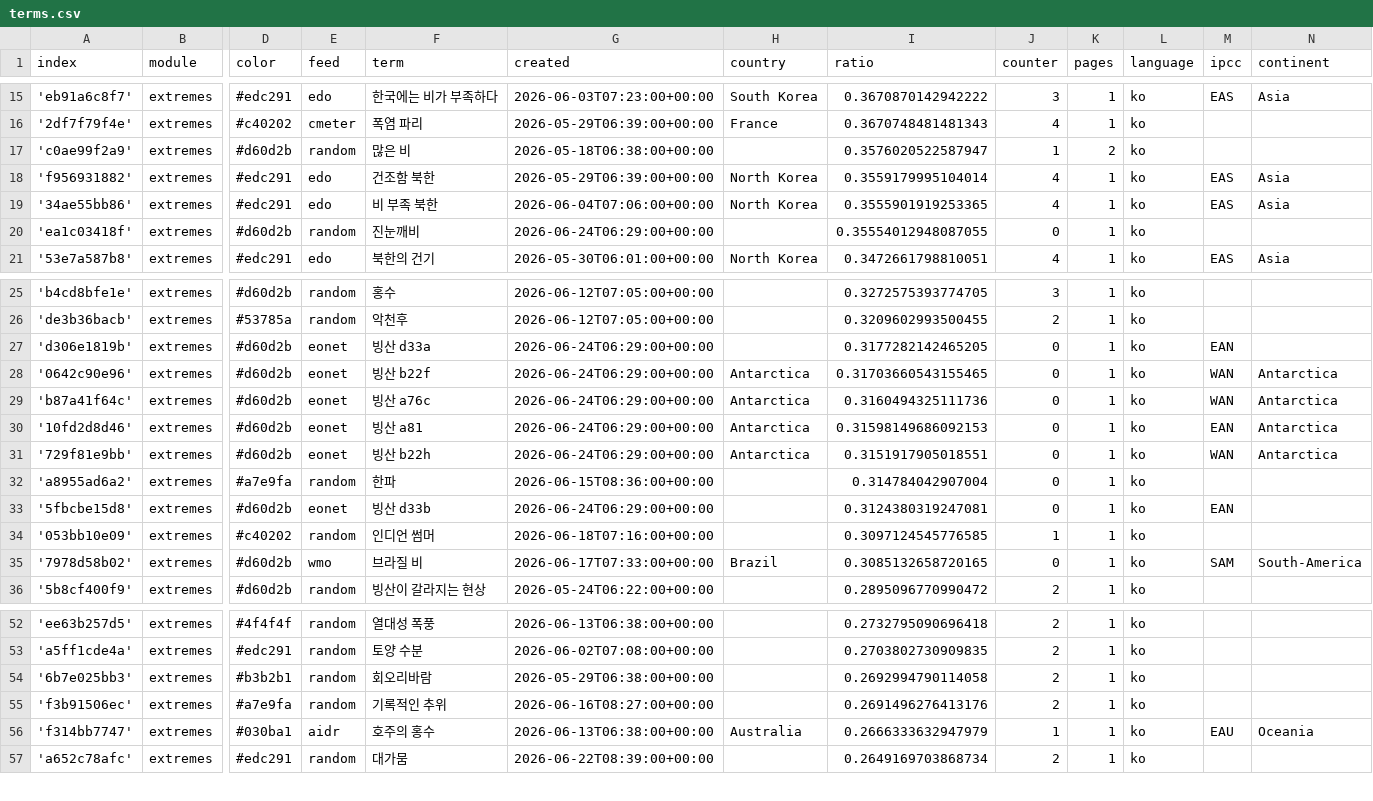
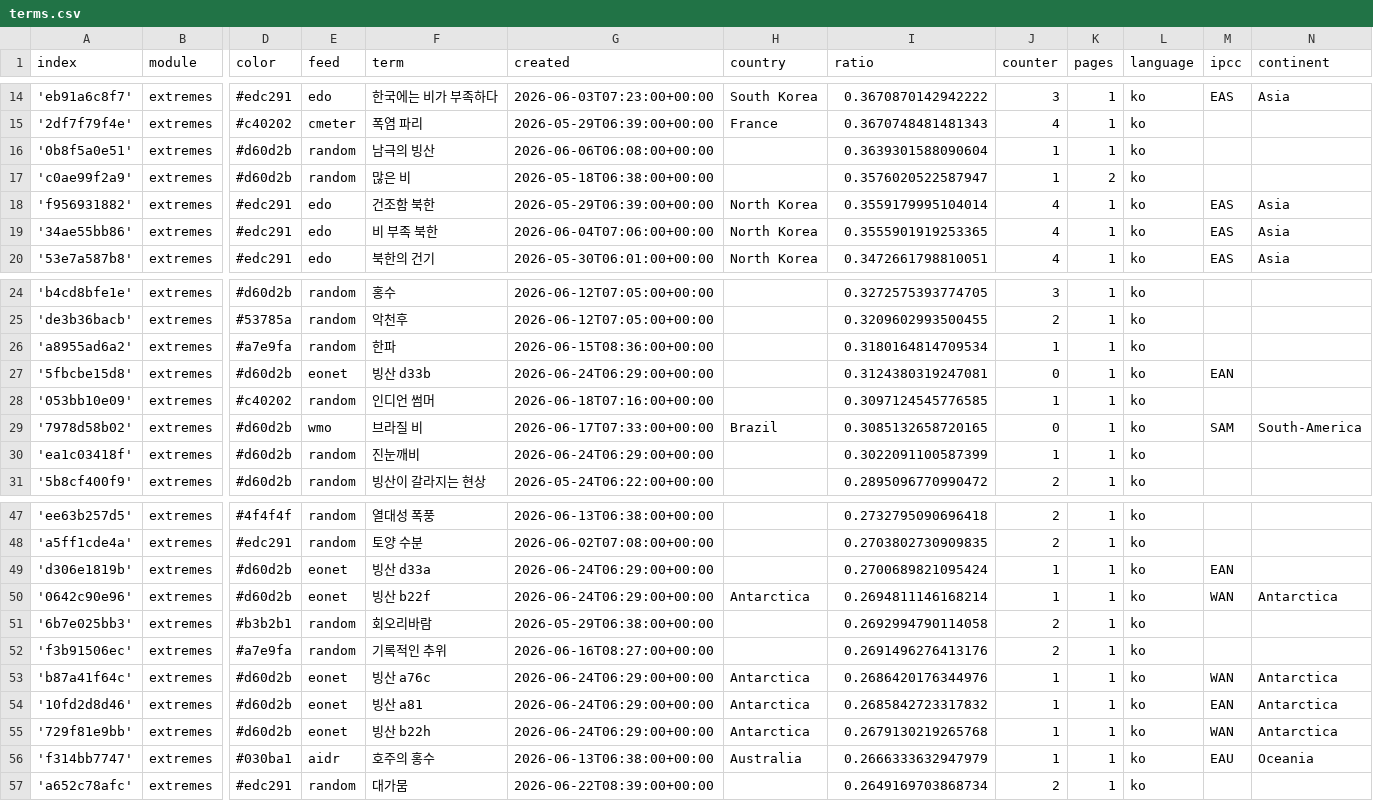
Before and after one commit to kamic-news/koreanExtremes, a CSV file: terms.csv, drawn as a sheet; only a part is shown, gaps mark what is left out; removed rows and columns are numbered as before the commit, all else as after; rows hold the shown columns only; the diff covers the shown part only; the diff names each change by its address in the sheet, - before the commit and + after, or states it on an @@ line.

Commit message:
Commit from GitHub Actions (harvest:0.0)

```diff
--- a/terms.csv
+++ b/terms.csv
+row 16: '0b8f5a0e51' | extremes | #d60d2b | random | 남극의 빙산 | 2026-06-06T06:08:00+00:00 |  | 0.3639301588090604 | 1 | 1 | ko
-row 20: 'ea1c03418f' | extremes | #d60d2b | random | 진눈깨비 | 2026-06-24T06:29:00+00:00 |  | 0.35554012948087055 | 0 | 1 | ko
-row 27: 'd306e1819b' | extremes | #d60d2b | eonet | 빙산 d33a | 2026-06-24T06:29:00+00:00 |  | 0.3177282142465205 | 0 | 1 | ko | EAN
-row 28: '0642c90e96' | extremes | #d60d2b | eonet | 빙산 b22f | 2026-06-24T06:29:00+00:00 | Antarctica | 0.31703660543155465 | 0 | 1 | ko | WAN | Antarctica
-row 29: 'b87a41f64c' | extremes | #d60d2b | eonet | 빙산 a76c | 2026-06-24T06:29:00+00:00 | Antarctica | 0.3160494325111736 | 0 | 1 | ko | WAN | Antarctica
-row 30: '10fd2d8d46' | extremes | #d60d2b | eonet | 빙산 a81 | 2026-06-24T06:29:00+00:00 | Antarctica | 0.31598149686092153 | 0 | 1 | ko | EAN | Antarctica
-row 31: '729f81e9bb' | extremes | #d60d2b | eonet | 빙산 b22h | 2026-06-24T06:29:00+00:00 | Antarctica | 0.3151917905018551 | 0 | 1 | ko | WAN | Antarctica
-I26 (ratio): 0.314784042907004
+I26 (ratio): 0.3180164814709534
-J26 (counter): 0
+J26 (counter): 1
+row 30: 'ea1c03418f' | extremes | #d60d2b | random | 진눈깨비 | 2026-06-24T06:29:00+00:00 |  | 0.3022091100587399 | 1 | 1 | ko
+row 49: 'd306e1819b' | extremes | #d60d2b | eonet | 빙산 d33a | 2026-06-24T06:29:00+00:00 |  | 0.2700689821095424 | 1 | 1 | ko | EAN
+row 50: '0642c90e96' | extremes | #d60d2b | eonet | 빙산 b22f | 2026-06-24T06:29:00+00:00 | Antarctica | 0.2694811146168214 | 1 | 1 | ko | WAN | Antarctica
+row 53: 'b87a41f64c' | extremes | #d60d2b | eonet | 빙산 a76c | 2026-06-24T06:29:00+00:00 | Antarctica | 0.2686420176344976 | 1 | 1 | ko | WAN | Antarctica
+row 54: '10fd2d8d46' | extremes | #d60d2b | eonet | 빙산 a81 | 2026-06-24T06:29:00+00:00 | Antarctica | 0.2685842723317832 | 1 | 1 | ko | EAN | Antarctica
+row 55: '729f81e9bb' | extremes | #d60d2b | eonet | 빙산 b22h | 2026-06-24T06:29:00+00:00 | Antarctica | 0.2679130219265768 | 1 | 1 | ko | WAN | Antarctica
```
Also changed, not shown: 1 removed row elsewhere in this file.
